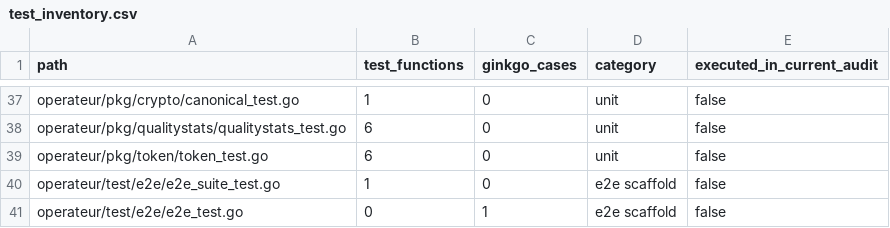
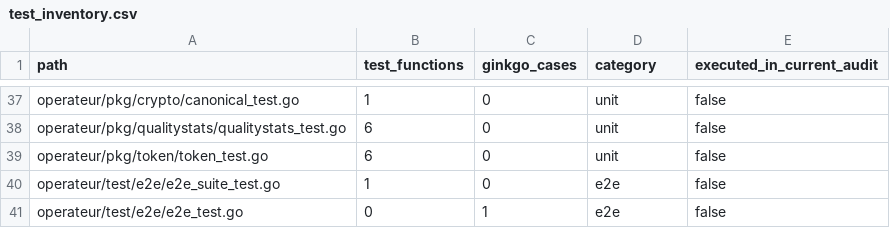
Before and after one commit to ihsenalaya/ai-sovereign-finops-operator, a CSV file: article3/operator_audit/test_inventory.csv, drawn as a sheet; only a part is shown, gaps mark what is left out.

```diff
--- a/article3/operator_audit/test_inventory.csv
+++ b/article3/operator_audit/test_inventory.csv
@@ -39,3 +39,3 @@ operateur/pkg/qualitystats/qualitystats_test.go,6,0,unit,false
 operateur/pkg/token/token_test.go,6,0,unit,false
-operateur/test/e2e/e2e_suite_test.go,1,0,e2e scaffold,false
-operateur/test/e2e/e2e_test.go,0,1,e2e scaffold,false
+operateur/test/e2e/e2e_suite_test.go,1,0,e2e,false
+operateur/test/e2e/e2e_test.go,0,1,e2e,false
```
Also changed, not shown: article3/operator_audit/controller_inventory.csv, article3/operator_audit/crd_inventory.csv, 5 other files.
